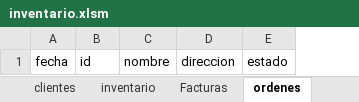
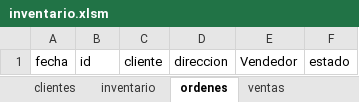
Before and after one commit to lguerra98/studious-winner, an Excel workbook: inventario.xlsm, sheet ordenes, drawn as a sheet; values as stored, in another font and other column widths than the file's, no borders; table styles not drawn; removed rows and columns are numbered as before the commit, all else as after; the diff names each change by its address in the sheet, - before the commit and + after, or states it on an @@ line.

```diff
--- a/inventario.xlsm (sheet ordenes)
+++ b/inventario.xlsm (sheet ordenes)
-column C, row 1: nombre
+column C, row 1: cliente
+column E, row 1: Vendedor
```
Also changed, not shown: other sheet tabs.
